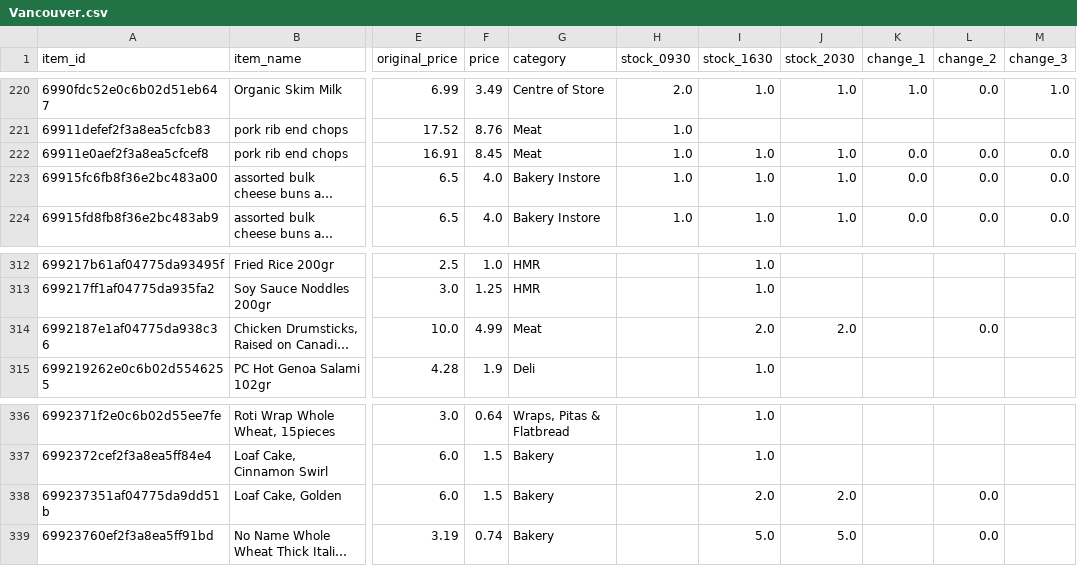
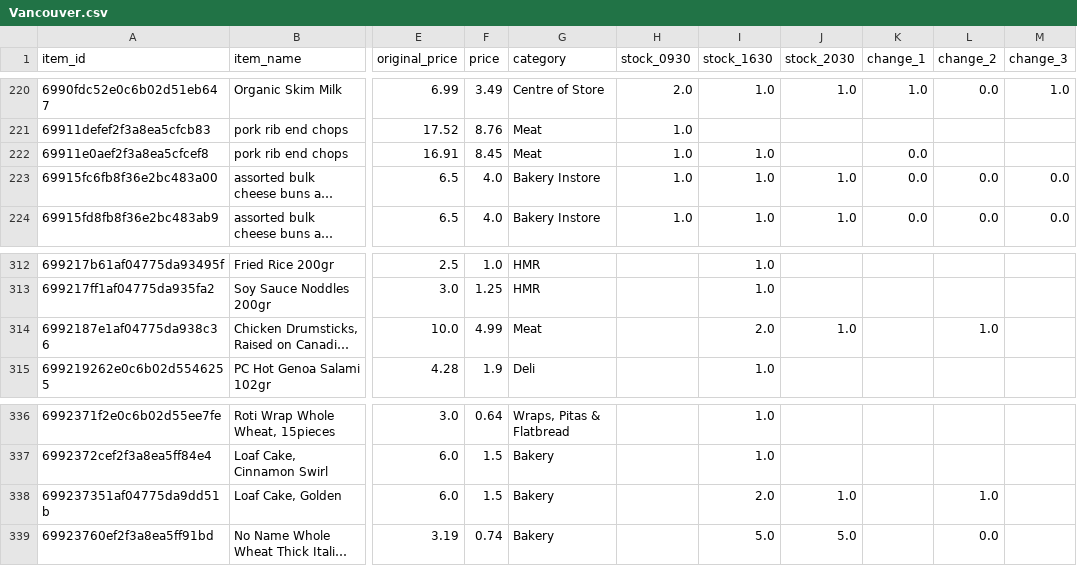
Before and after one commit to youhearation/flashfood-scraper, a CSV file: summary/20260215/Vancouver.csv, drawn as a sheet; only a part is shown, gaps mark what is left out; long unchanged cells end in …; the diff covers the shown part only; the diff names each change by its address in the sheet, - before the commit and + after, or states it on an @@ line.

```diff
--- a/summary/20260215/Vancouver.csv
+++ b/summary/20260215/Vancouver.csv
-J222 (stock_2030): 1.0
+J222 (stock_2030): (empty)
-L222 (change_2): 0.0
+L222 (change_2): (empty)
-M222 (change_3): 0.0
+M222 (change_3): (empty)
-J314 (stock_2030): 2.0
+J314 (stock_2030): 1.0
-L314 (change_2): 0.0
+L314 (change_2): 1.0
-J338 (stock_2030): 2.0
+J338 (stock_2030): 1.0
-L338 (change_2): 0.0
+L338 (change_2): 1.0
```
Also changed, not shown: 6 added rows and 15 edited cells elsewhere in this file, data/west_20260215-2030.csv, 3 other files.
